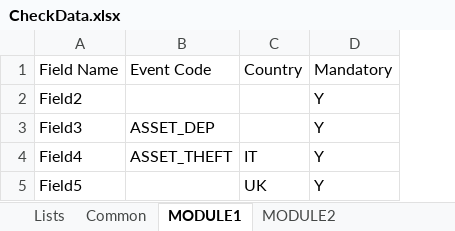
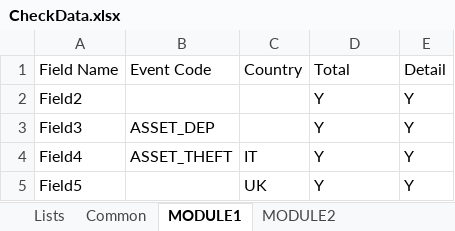
Before and after one commit to dc55028/checkdata, an Excel workbook: src/main/resources/CheckData.xlsx, sheet MODULE1, drawn as a sheet; values as stored, in another font and other column widths than the file's, no borders; the diff names each change by its address in the sheet, - before the commit and + after, or states it on an @@ line.

Commit message:
Added CheckerFactory Replaced Mandatory flag column by Total/Details flag columns

```diff
--- a/src/main/resources/CheckData.xlsx (sheet MODULE1)
+++ b/src/main/resources/CheckData.xlsx (sheet MODULE1)
+column E (Detail), rows 2-5: all Y
-D1: Mandatory
+D1: Total
```
Also changed, not shown: sheet Common, sheet MODULE2, 6 other files.
